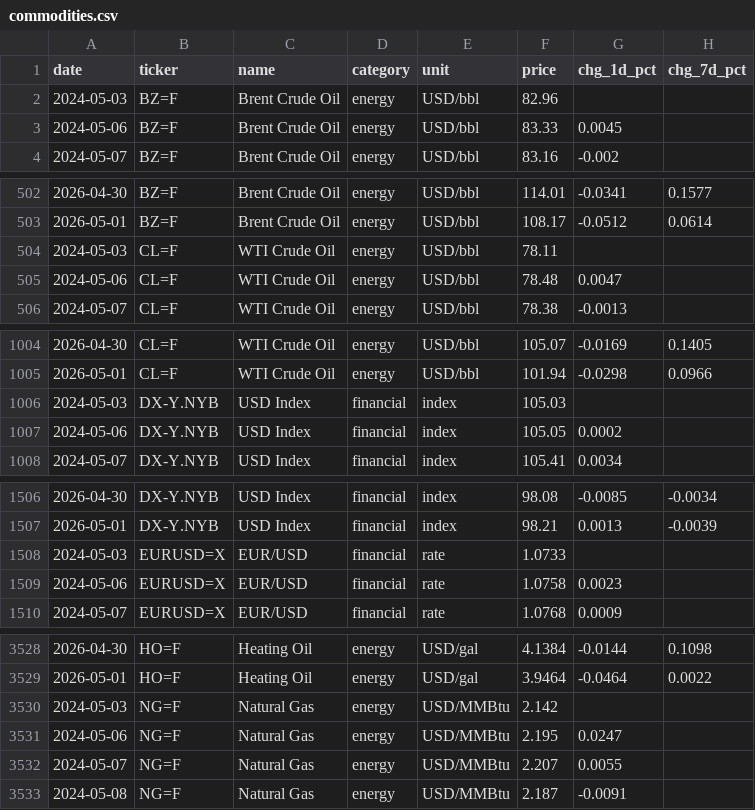
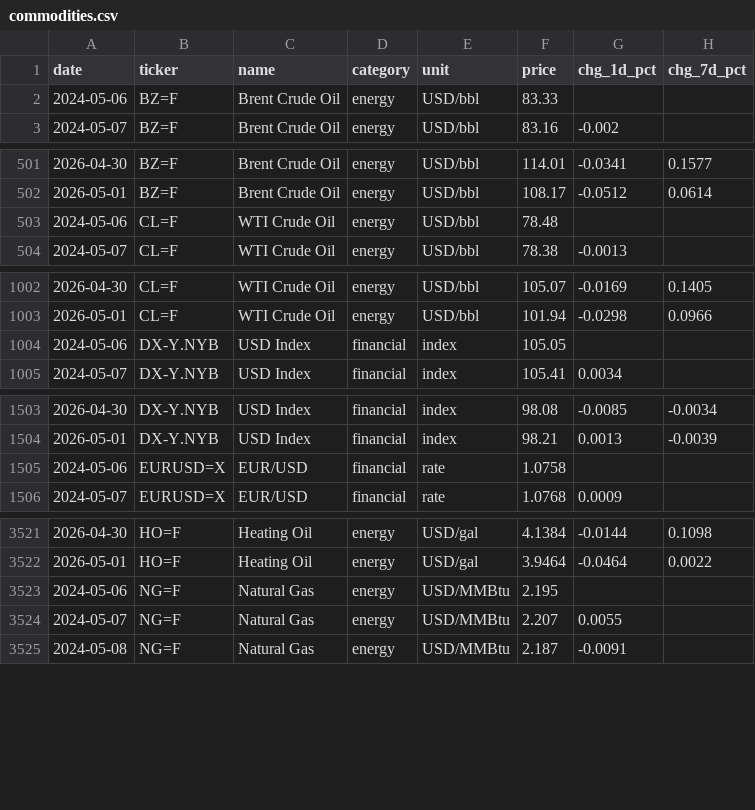
Before and after one commit to serkvay13/nerai-hub, a CSV file: commodities.csv, drawn as a sheet; only a part is shown, gaps mark what is left out; the diff covers the shown part only.

```diff
--- a/commodities.csv
+++ b/commodities.csv
@@ -1,4 +1,3 @@
 date,ticker,name,category,unit,price,chg_1d_pct,chg_7d_pct
-2024-05-03,BZ=F,Brent Crude Oil,energy,USD/bbl,82.96,,
-2024-05-06,BZ=F,Brent Crude Oil,energy,USD/bbl,83.33,0.0045,
+2024-05-06,BZ=F,Brent Crude Oil,energy,USD/bbl,83.33,,
 2024-05-07,BZ=F,Brent Crude Oil,energy,USD/bbl,83.16,-0.002,
@@ -503,4 +502,3 @@ date,ticker,name,category,unit,price,chg_1d_pct,chg_7d_pct
 2026-05-01,BZ=F,Brent Crude Oil,energy,USD/bbl,108.17,-0.0512,0.0614
-2024-05-03,CL=F,WTI Crude Oil,energy,USD/bbl,78.11,,
-2024-05-06,CL=F,WTI Crude Oil,energy,USD/bbl,78.48,0.0047,
+2024-05-06,CL=F,WTI Crude Oil,energy,USD/bbl,78.48,,
 2024-05-07,CL=F,WTI Crude Oil,energy,USD/bbl,78.38,-0.0013,
@@ -1005,4 +1003,3 @@ date,ticker,name,category,unit,price,chg_1d_pct,chg_7d_pct
 2026-05-01,CL=F,WTI Crude Oil,energy,USD/bbl,101.94,-0.0298,0.0966
-2024-05-03,DX-Y.NYB,USD Index,financial,index,105.03,,
-2024-05-06,DX-Y.NYB,USD Index,financial,index,105.05,0.0002,
+2024-05-06,DX-Y.NYB,USD Index,financial,index,105.05,,
 2024-05-07,DX-Y.NYB,USD Index,financial,index,105.41,0.0034,
@@ -1507,4 +1504,3 @@ date,ticker,name,category,unit,price,chg_1d_pct,chg_7d_pct
 2026-05-01,DX-Y.NYB,USD Index,financial,index,98.21,0.0013,-0.0039
-2024-05-03,EURUSD=X,EUR/USD,financial,rate,1.0733,,
-2024-05-06,EURUSD=X,EUR/USD,financial,rate,1.0758,0.0023,
+2024-05-06,EURUSD=X,EUR/USD,financial,rate,1.0758,,
 2024-05-07,EURUSD=X,EUR/USD,financial,rate,1.0768,0.0009,
@@ -3529,4 +3522,3 @@ date,ticker,name,category,unit,price,chg_1d_pct,chg_7d_pct
 2026-05-01,HO=F,Heating Oil,energy,USD/gal,3.9464,-0.0464,0.0022
-2024-05-03,NG=F,Natural Gas,energy,USD/MMBtu,2.142,,
-2024-05-06,NG=F,Natural Gas,energy,USD/MMBtu,2.195,0.0247,
+2024-05-06,NG=F,Natural Gas,energy,USD/MMBtu,2.195,,
 2024-05-07,NG=F,Natural Gas,energy,USD/MMBtu,2.207,0.0055,
```
Also changed, not shown: 15 removed rows and 55 edited cells elsewhere in this file, 1 other file.
